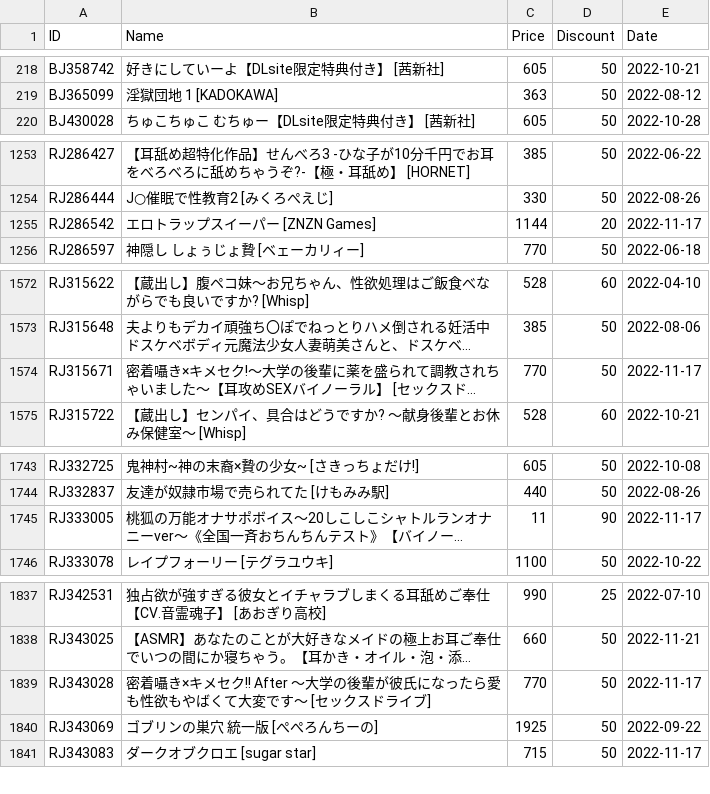
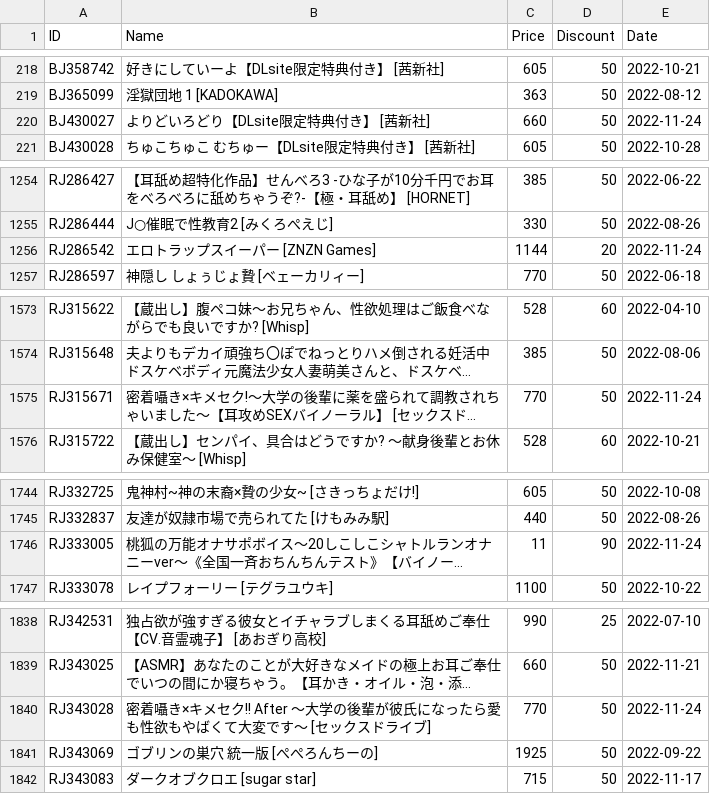
Before and after one commit to imba-tjd/DLWatcher, a CSV file: data.csv, drawn as a sheet; only a part is shown, gaps mark what is left out; long unchanged cells end in …; addresses are those after the commit; the diff covers the shown part only; the diff names each change by its address in the sheet, - before the commit and + after, or states it on an @@ line.

```diff
--- a/data.csv
+++ b/data.csv
+row 220: BJ430027 | よりどいろどり【DLsite限定特典付き】 [茜新社] | 660 | 50 | 2022-11-24
-E1256 (Date): 2022-11-17
+E1256 (Date): 2022-11-24
-E1575 (Date): 2022-11-17
+E1575 (Date): 2022-11-24
-E1746 (Date): 2022-11-17
+E1746 (Date): 2022-11-24
-E1840 (Date): 2022-11-17
+E1840 (Date): 2022-11-24
```
Also changed, not shown: 5 edited cells elsewhere in this file, 1 other file.
